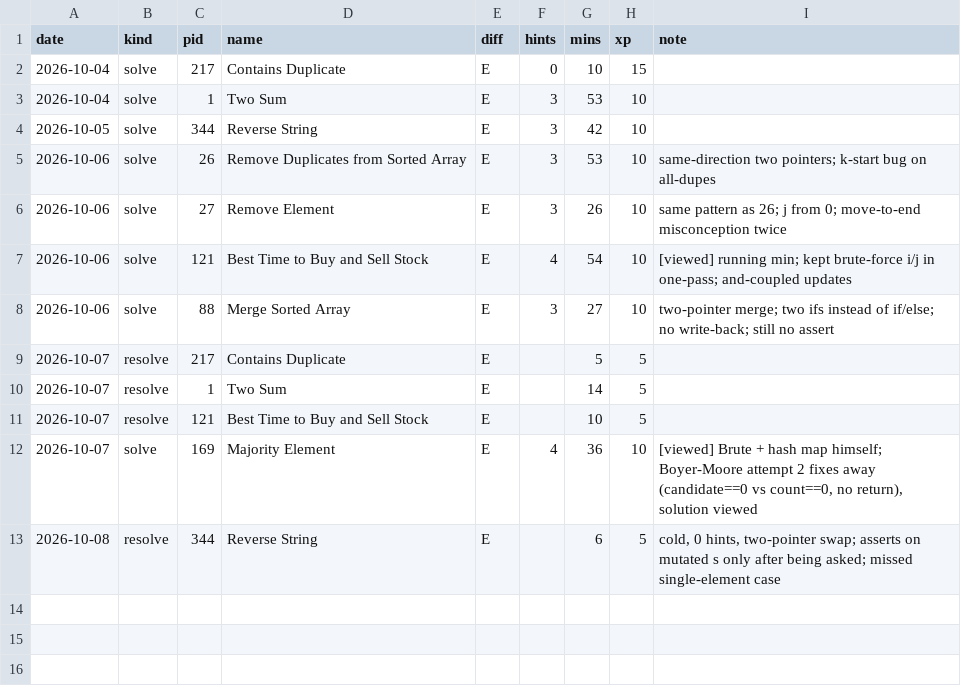
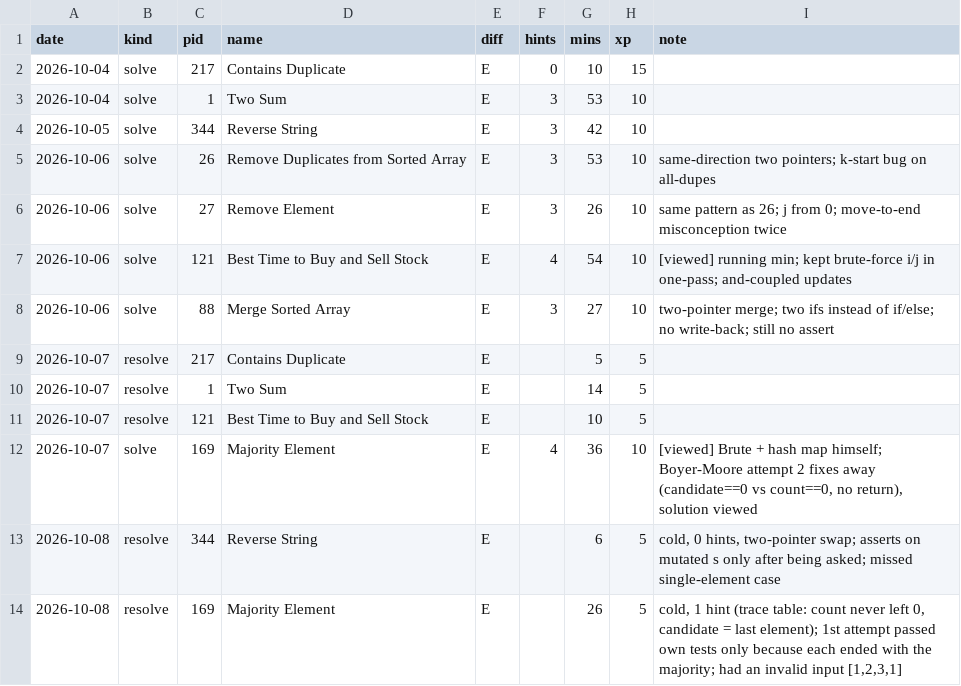
Before and after one commit to Harsh251005/data-structures-and-algorithms, a CSV file: progress/log.csv, drawn as a sheet.

```diff
--- a/progress/log.csv
+++ b/progress/log.csv
@@ -13 +13,2 @@ date,kind,pid,name,diff,hints,mins,xp,note
 2026-10-08,resolve,344,Reverse String,E,,6,5,"cold, 0 hints, two-pointer swap; asserts on mutated s only after being asked; missed single-element case"
+2026-10-08,resolve,169,Majority Element,E,,26,5,"cold, 1 hint (trace table: count never left 0, candidate = last element); 1st attempt passed own tests only because each ended with the majority; had an invalid input [1,2,3,1]"
```
Also changed, not shown: progress/tracker.csv, 1 other file.
